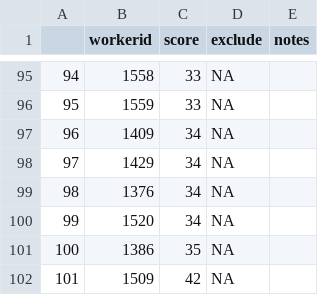
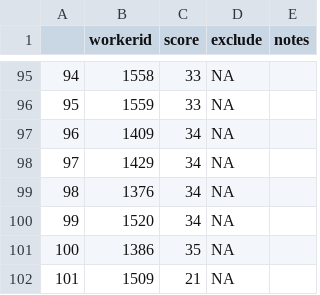
Before and after one commit to sebschu/adaptation-id, a CSV file: experiments/4_id_tasks/data/2_scores_rmet-anon.csv, drawn as a sheet; only a part is shown, gaps mark what is left out.

```diff
--- a/experiments/4_id_tasks/data/2_scores_rmet-anon.csv
+++ b/experiments/4_id_tasks/data/2_scores_rmet-anon.csv
@@ -101,2 +101,2 @@
 "100","1386",35,NA,""
-"101","1509",42,NA,""
+"101","1509",21,NA,""
```
Also changed, not shown: 17 other files.
